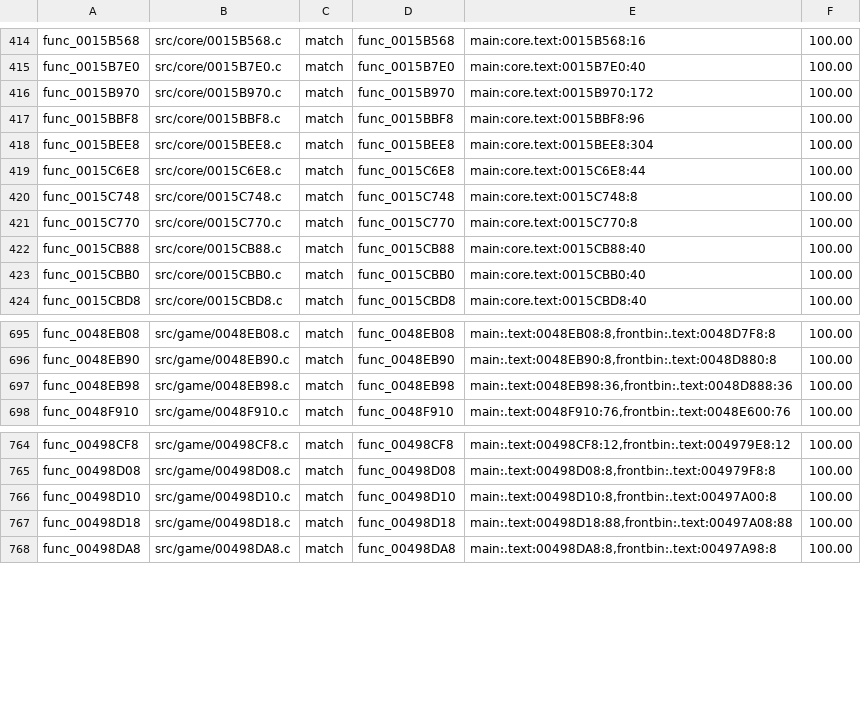
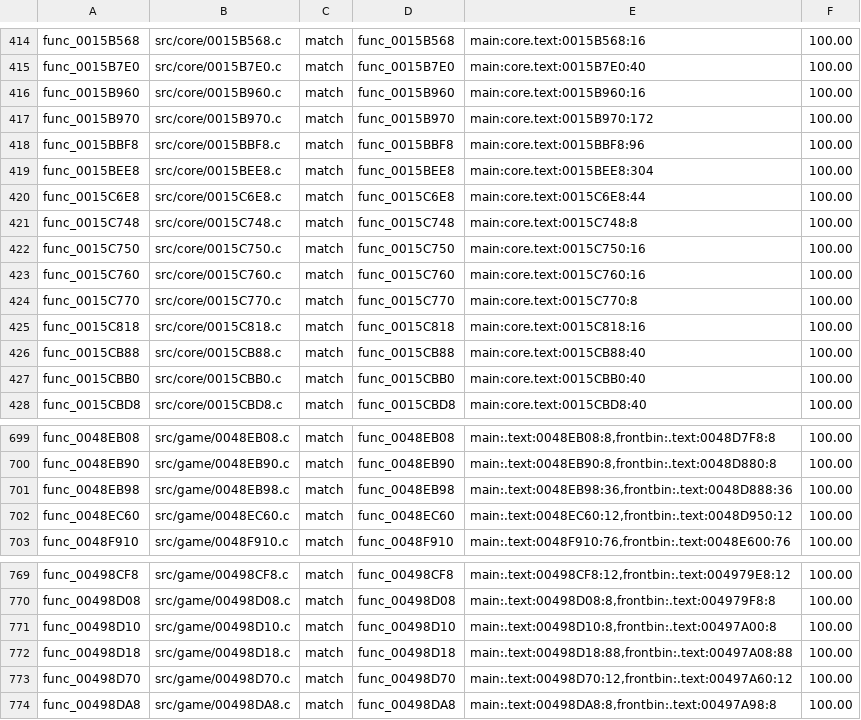
Before and after one commit to BlindFire1200/rac4-decomp, a TSV file: config/us/map.tsv, drawn as a sheet; only a part is shown, gaps mark what is left out.

```diff
--- a/config/us/map.tsv
+++ b/config/us/map.tsv
@@ -415,2 +415,3 @@ func_0015B568	src/core/0015B568.c	match	func_0015B568	main:core.text:0015B568:16
 func_0015B7E0	src/core/0015B7E0.c	match	func_0015B7E0	main:core.text:0015B7E0:40	100.00
+func_0015B960	src/core/0015B960.c	match	func_0015B960	main:core.text:0015B960:16	100.00
 func_0015B970	src/core/0015B970.c	match	func_0015B970	main:core.text:0015B970:172	100.00
@@ -420,3 +421,6 @@ func_0015C6E8	src/core/0015C6E8.c	match	func_0015C6E8	main:core.text:0015C6E8:44
 func_0015C748	src/core/0015C748.c	match	func_0015C748	main:core.text:0015C748:8	100.00
+func_0015C750	src/core/0015C750.c	match	func_0015C750	main:core.text:0015C750:16	100.00
+func_0015C760	src/core/0015C760.c	match	func_0015C760	main:core.text:0015C760:16	100.00
 func_0015C770	src/core/0015C770.c	match	func_0015C770	main:core.text:0015C770:8	100.00
+func_0015C818	src/core/0015C818.c	match	func_0015C818	main:core.text:0015C818:16	100.00
 func_0015CB88	src/core/0015CB88.c	match	func_0015CB88	main:core.text:0015CB88:40	100.00
@@ -697,2 +701,3 @@ func_0048EB90	src/game/0048EB90.c	match	func_0048EB90	main:.text:0048EB90:8,fron
 func_0048EB98	src/game/0048EB98.c	match	func_0048EB98	main:.text:0048EB98:36,frontbin:.text:0048D888:36	100.00
+func_0048EC60	src/game/0048EC60.c	match	func_0048EC60	main:.text:0048EC60:12,frontbin:.text:0048D950:12	100.00
 func_0048F910	src/game/0048F910.c	match	func_0048F910	main:.text:0048F910:76,frontbin:.text:0048E600:76	100.00
@@ -767,2 +772,3 @@ func_00498D10	src/game/00498D10.c	match	func_00498D10	main:.text:00498D10:8,fron
 func_00498D18	src/game/00498D18.c	match	func_00498D18	main:.text:00498D18:88,frontbin:.text:00497A08:88	100.00
+func_00498D70	src/game/00498D70.c	match	func_00498D70	main:.text:00498D70:12,frontbin:.text:00497A60:12	100.00
 func_00498DA8	src/game/00498DA8.c	match	func_00498DA8	main:.text:00498DA8:8,frontbin:.text:00497A98:8	100.00
```
Also changed, not shown: config/pal/map.tsv, 9 other files.
